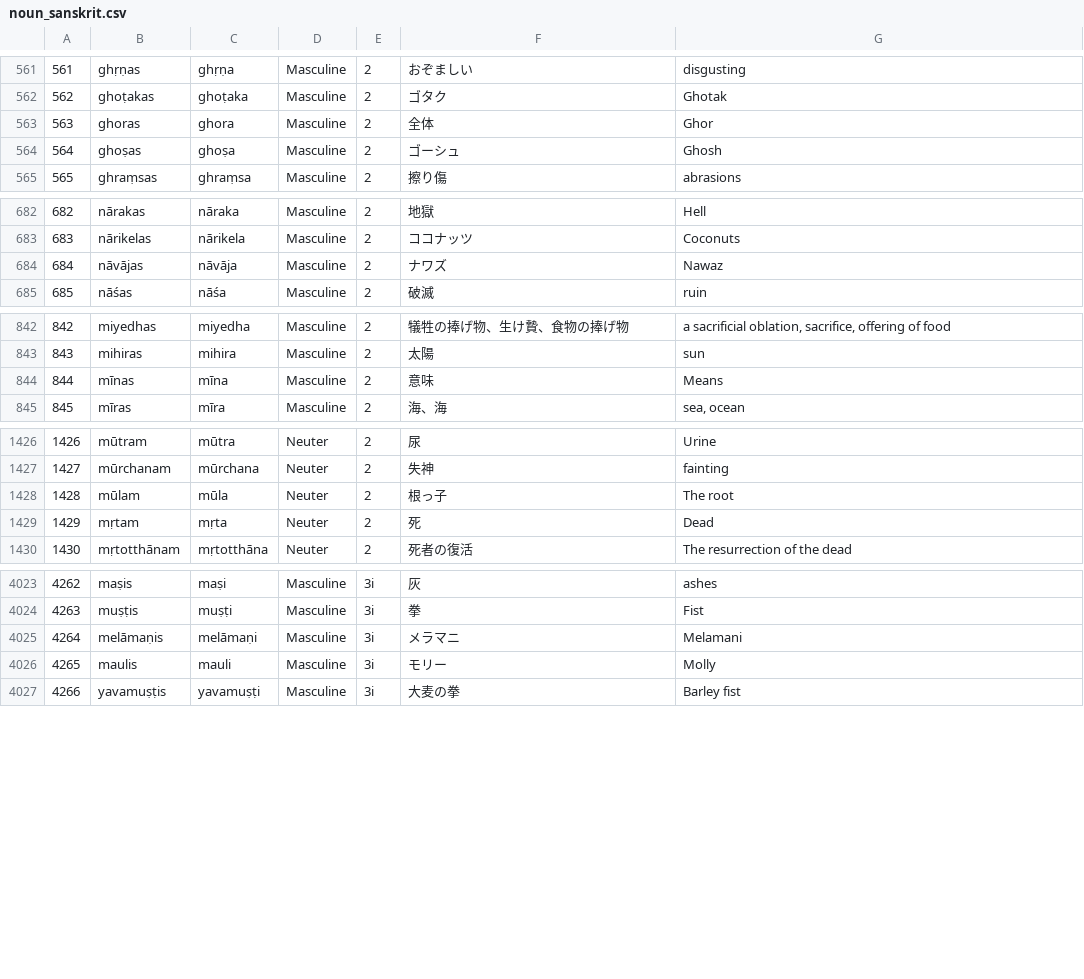
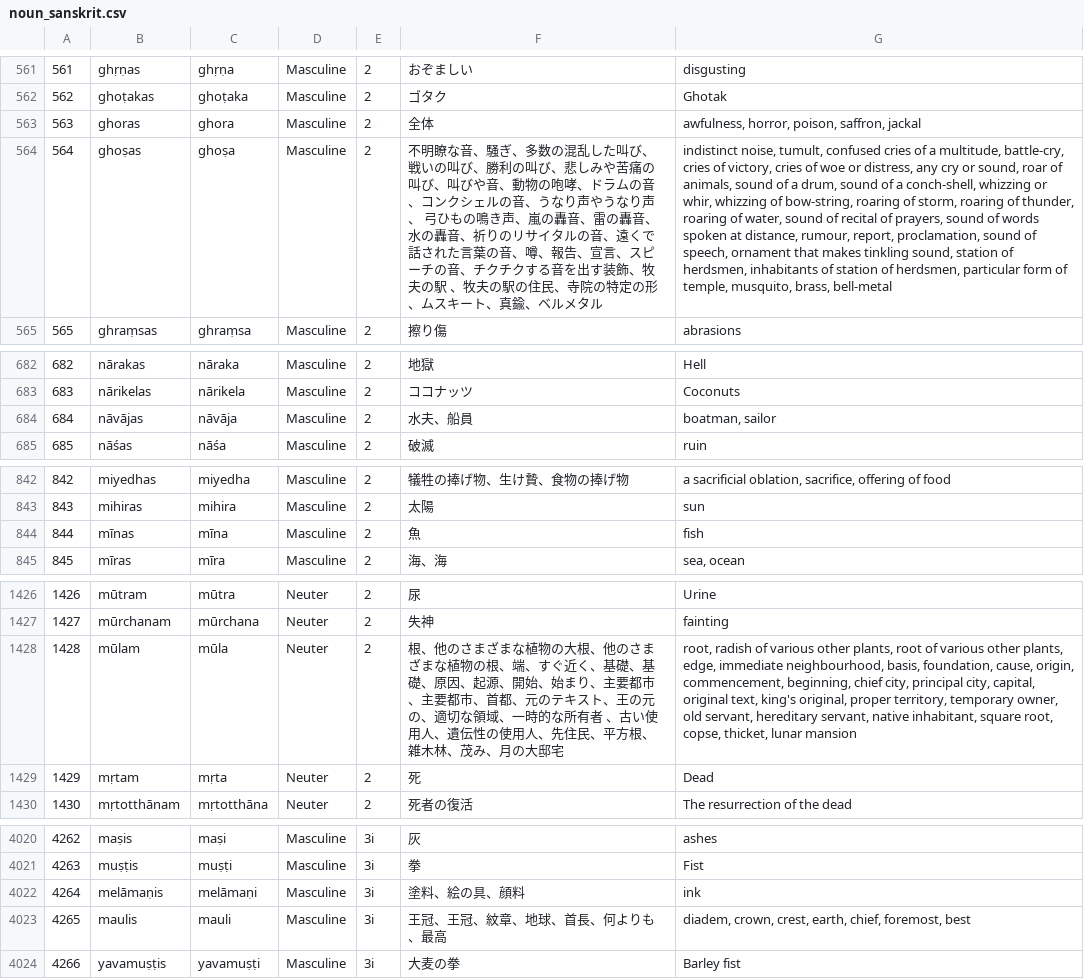
Before and after one commit to Anarcho-Hacktivist-JP/indoeuropean_dictionary, a CSV file: 起動方法・参考サイト/DB/noun_sanskrit.csv, drawn as a sheet; only a part is shown, gaps mark what is left out; addresses are those after the commit; the diff covers the shown part only; the diff names each change by its address in the sheet, - before the commit and + after, or states it on an @@ line.

```diff
--- a/起動方法・参考サイト/DB/noun_sanskrit.csv
+++ b/起動方法・参考サイト/DB/noun_sanskrit.csv
-G563: Ghor
+G563: awfulness, horror, poison, saffron, jackal
-F564: ゴーシュ
+F564: 不明瞭な音、騒ぎ、多数の混乱した叫び、戦いの叫び、勝利の叫び、悲しみや苦痛の叫び、叫びや音、動物の咆哮、ドラムの音、コンクシェルの音、うなり声やうなり声、 弓ひもの鳴き声、嵐の轟音、雷の轟音、水の轟音、祈りのリサイタルの音、遠くで話された言葉の音、噂、報告、宣言、スピーチの音、チクチクする音を出す装飾、牧夫の駅 、牧夫の駅の住民、寺院の特定の形、ムスキート、真鍮、ベルメタル
-G564: Ghosh
+G564: indistinct noise, tumult, confused cries of a multitude, battle-cry, cries of victory, cries of woe or distress, any cry or sound, roar of animals, sound of a drum, sound of a conch-shell, whizzing or whir, whizzing of bow-string, roaring of storm, roaring of thunder, roaring of water, sound of recital of prayers, sound of words spoken at distance, rumour, report, proclamation, sound of speech, ornament that makes tinkling sound, station of herdsmen, inhabitants of station of herdsmen, particular form of temple, musquito, brass, bell-metal
-F684: ナワズ
+F684: 水夫、船員
-G684: Nawaz
+G684: boatman, sailor
-F844: 意味
+F844: 魚
-G844: Means
+G844: fish
-F1428: 根っ子
+F1428: 根、他のさまざまな植物の大根、他のさまざまな植物の根、端、すぐ近く、基礎、基礎、原因、起源、開始、始まり、主要都市、主要都市、首都、元のテキスト、王の元の、適切な領域、一時的な所有者 、古い使用人、遺伝性の使用人、先住民、平方根、雑木林、茂み、月の大邸宅
-G1428: The root
+G1428: root, radish of various other plants, root of various other plants, edge, immediate neighbourhood, basis, foundation, cause, origin, commencement, beginning, chief city, principal city, capital, original text, king's original, proper territory, temporary owner, old servant, hereditary servant, native inhabitant, square root, copse, thicket, lunar mansion
-F4022: メラマニ
+F4022: 塗料、絵の具、顔料
-G4022: Melamani
+G4022: ink
-F4023: モリー
+F4023: 王冠、王冠、紋章、地球、首長、何よりも、最高
-G4023: Molly
+G4023: diadem, crown, crest, earth, chief, foremost, best
```
Also changed, not shown: 5 removed rows and 52 edited cells elsewhere in this file, 起動方法・参考サイト/DB/adjective_sanskrit.csv, 起動方法・参考サイト/wiktionary/suffix_sanskrit.csv, 35 other files.
